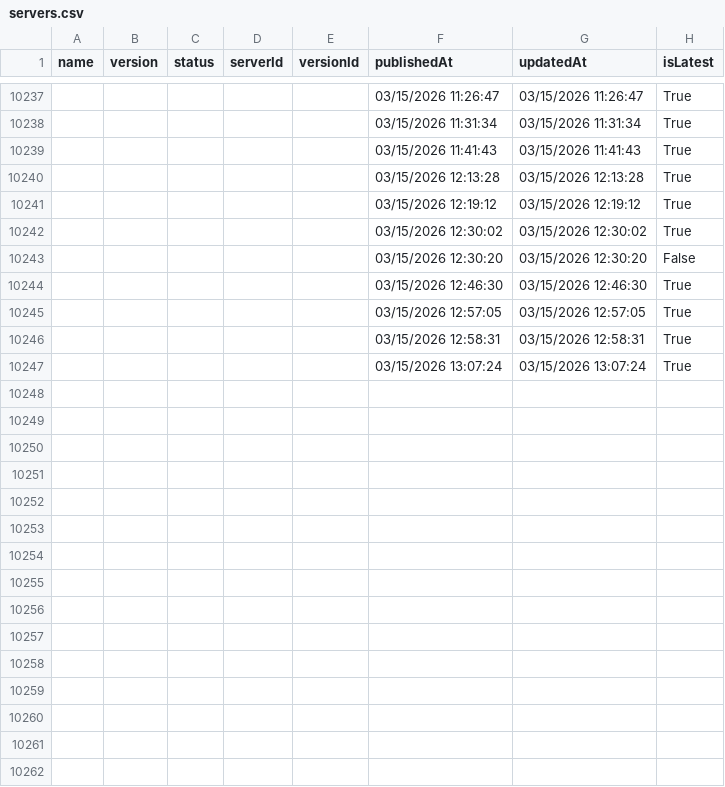
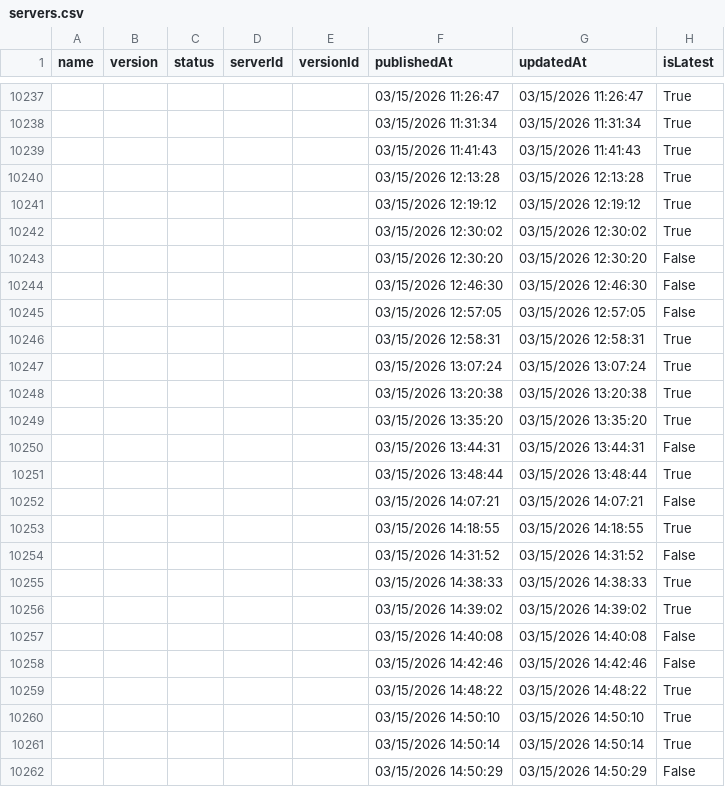
Before and after one commit to joelverhagen/mcp-insights, a CSV file: servers.csv, drawn as a sheet; only a part is shown, gaps mark what is left out; the diff covers the shown part only.

```diff
--- a/servers.csv
+++ b/servers.csv
@@ -10243,5 +10243,20 @@
 ,,,,,"03/15/2026 12:30:20","03/15/2026 12:30:20","False"
-,,,,,"03/15/2026 12:46:30","03/15/2026 12:46:30","True"
-,,,,,"03/15/2026 12:57:05","03/15/2026 12:57:05","True"
+,,,,,"03/15/2026 12:46:30","03/15/2026 12:46:30","False"
+,,,,,"03/15/2026 12:57:05","03/15/2026 12:57:05","False"
 ,,,,,"03/15/2026 12:58:31","03/15/2026 12:58:31","True"
 ,,,,,"03/15/2026 13:07:24","03/15/2026 13:07:24","True"
+,,,,,"03/15/2026 13:20:38","03/15/2026 13:20:38","True"
+,,,,,"03/15/2026 13:35:20","03/15/2026 13:35:20","True"
+,,,,,"03/15/2026 13:44:31","03/15/2026 13:44:31","False"
+,,,,,"03/15/2026 13:48:44","03/15/2026 13:48:44","True"
+,,,,,"03/15/2026 14:07:21","03/15/2026 14:07:21","False"
+,,,,,"03/15/2026 14:18:55","03/15/2026 14:18:55","True"
+,,,,,"03/15/2026 14:31:52","03/15/2026 14:31:52","False"
+,,,,,"03/15/2026 14:38:33","03/15/2026 14:38:33","True"
+,,,,,"03/15/2026 14:39:02","03/15/2026 14:39:02","True"
+,,,,,"03/15/2026 14:40:08","03/15/2026 14:40:08","False"
+,,,,,"03/15/2026 14:42:46","03/15/2026 14:42:46","False"
+,,,,,"03/15/2026 14:48:22","03/15/2026 14:48:22","True"
+,,,,,"03/15/2026 14:50:10","03/15/2026 14:50:10","True"
+,,,,,"03/15/2026 14:50:14","03/15/2026 14:50:14","True"
+,,,,,"03/15/2026 14:50:29","03/15/2026 14:50:29","False"
```
Also changed, not shown: 15 added rows and 11 edited cells elsewhere in this file, 3 other files.
